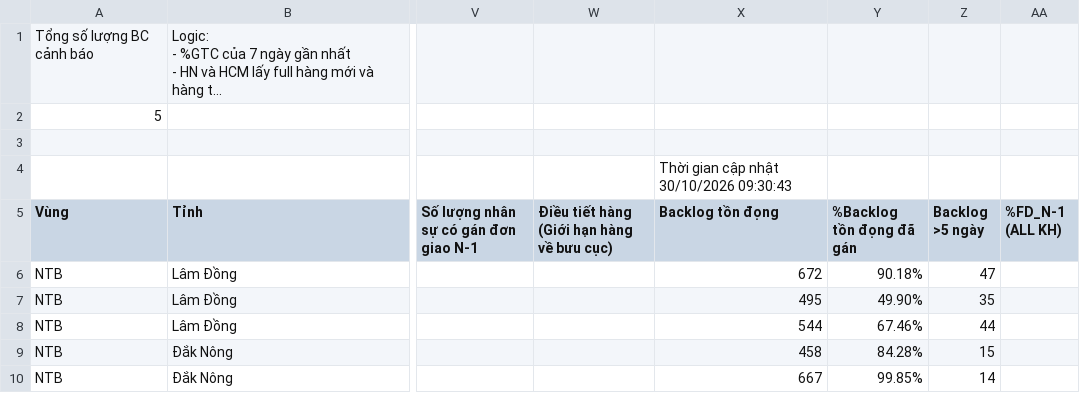
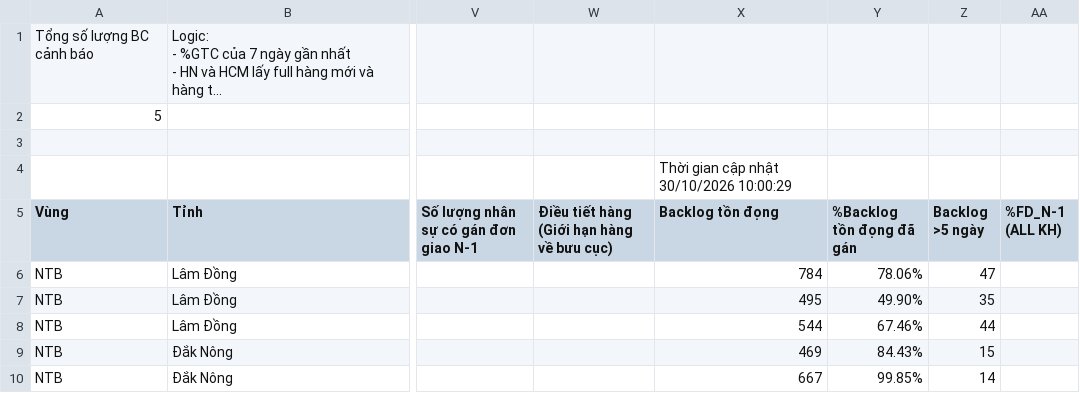
Before and after one commit to thuyntt2-creator/namtrungbo, a CSV file: buu_cuc_bat_on.csv, drawn as a sheet; only a part is shown, gaps mark what is left out; long unchanged cells end in …; the diff names each change by its address in the sheet, - before the commit and + after, or states it on an @@ line.

Commit message:
Auto update data NTB

```diff
--- a/buu_cuc_bat_on.csv
+++ b/buu_cuc_bat_on.csv
-X4 (Backlog tồn đọng): Thời gian cập nhật 30/10/2026 09:30:43
+X4 (Backlog tồn đọng): Thời gian cập nhật 30/10/2026 10:00:29
-X6 (Backlog tồn đọng): 672
+X6 (Backlog tồn đọng): 784
-Y6 (%Backlog tồn đọng đã gán): 90.18%
+Y6 (%Backlog tồn đọng đã gán): 78.06%
-X9 (Backlog tồn đọng): 458
+X9 (Backlog tồn đọng): 469
-Y9 (%Backlog tồn đọng đã gán): 84.28%
+Y9 (%Backlog tồn đọng đã gán): 84.43%
```
Also changed, not shown: 14 other files.
